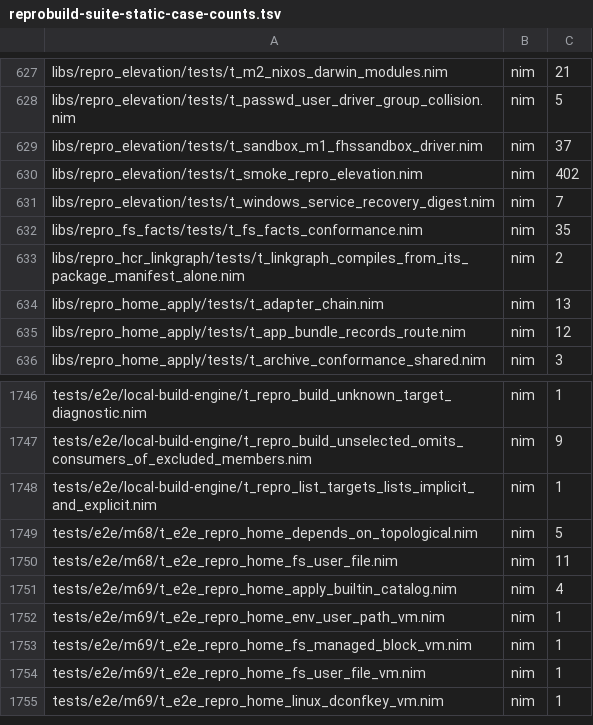
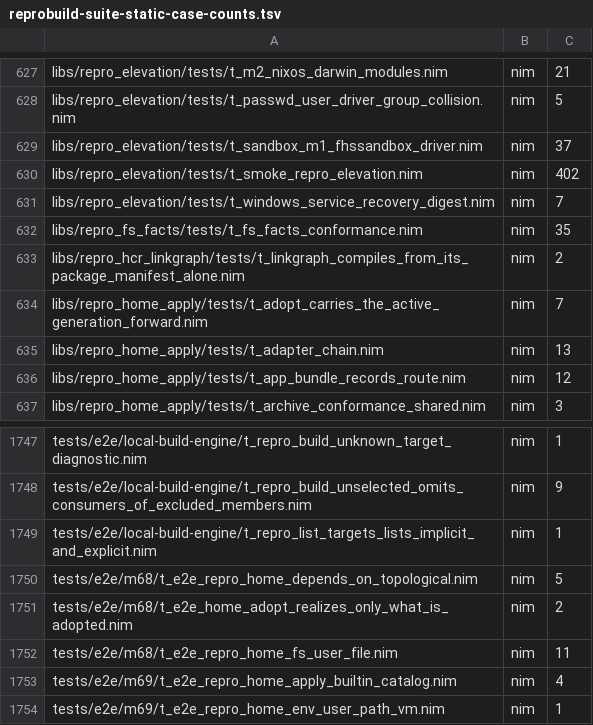
Before and after one commit to metacraft-labs/reprobuild, a TSV file: scripts/reprobuild-suite-static-case-counts.tsv, drawn as a sheet; only a part is shown, gaps mark what is left out; the shorter side is filled out with more unchanged rows; the diff names each change by its address in the sheet, - before the commit and + after, or states it on an @@ line.

Commit message:
fix(home): adopt claims only what it names and carries the rest forward
`repro home adopt` ran the whole apply pipeline, so claiming one
application bundle realized every package of the profile and failed on an
unrelated package. Adopt now realizes only the packages that own the
adopted addresses, plans only those addresses, writes no file, block,
launcher or binding of anything else, and composes the new generation as
the active generation plus the adopted binding: the other records,
launchers (copied into the new generation's bin directory), files, blocks
and bindings carry over as recorded, and so do the active generation's
recorded concerns. The generation id names the generation it was made
from, so adopt a, b, a never reuses a generation.

The pure composition is in adopt_carry.nim, with a unit test; an
end-to-end test drives the pipeline over two files with a pending edit
and checks the adopt leaves it unapplied.

```diff
--- a/scripts/reprobuild-suite-static-case-counts.tsv
+++ b/scripts/reprobuild-suite-static-case-counts.tsv
+row 634: libs/repro_home_apply/tests/t_adopt_carries_the_active_generation_forward.nim | nim | 7
+row 1751: tests/e2e/m68/t_e2e_home_adopt_realizes_only_what_is_adopted.nim | nim | 2
```
Also changed, not shown: 6 other files.
